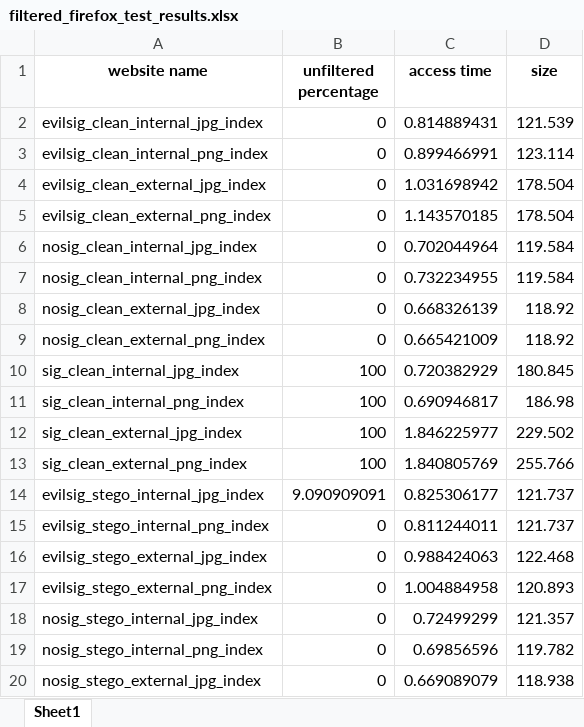
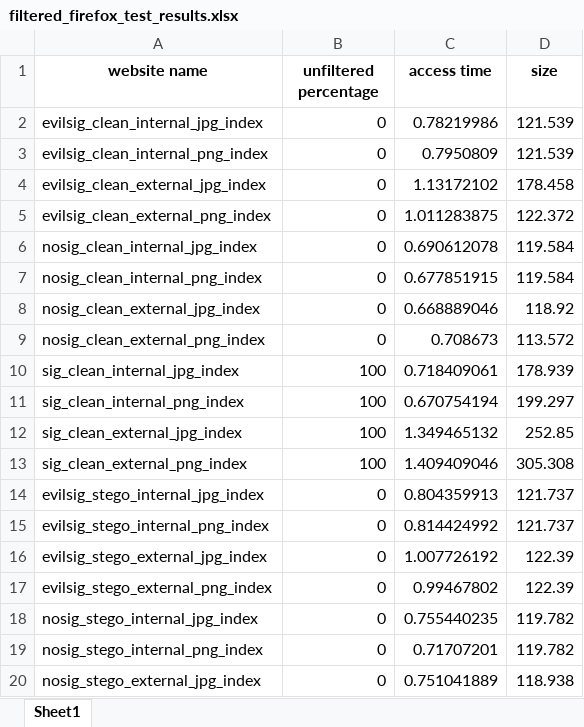
Before and after one commit to ruscatalin/NAISS, an Excel workbook: client/test_results/filtered_firefox_test_results.xlsx, sheet Sheet1, drawn as a sheet; only a part is shown; values as stored, in another font and other column widths than the file's, no borders; the diff covers the shown part only; the diff names each change by its address in the sheet, - before the commit and + after, or states it on an @@ line.

Commit message:
results

```diff
--- a/client/test_results/filtered_firefox_test_results.xlsx (sheet Sheet1)
+++ b/client/test_results/filtered_firefox_test_results.xlsx (sheet Sheet1)
-C2 (access time): 0.814889431
+C2 (access time): 0.78219986
-C3 (access time): 0.899466991
+C3 (access time): 0.7950809
-D3 (size): 123.114
+D3 (size): 121.539
-C4 (access time): 1.031698942
+C4 (access time): 1.13172102
-D4 (size): 178.504
+D4 (size): 178.458
-C5 (access time): 1.143570185
+C5 (access time): 1.011283875
-D5 (size): 178.504
+D5 (size): 122.372
-C6 (access time): 0.702044964
+C6 (access time): 0.690612078
-C7 (access time): 0.732234955
+C7 (access time): 0.677851915
-C8 (access time): 0.668326139
+C8 (access time): 0.668889046
-C9 (access time): 0.665421009
+C9 (access time): 0.708673
-D9 (size): 118.92
+D9 (size): 113.572
-C10 (access time): 0.720382929
+C10 (access time): 0.718409061
-D10 (size): 180.845
+D10 (size): 178.939
-C11 (access time): 0.690946817
+C11 (access time): 0.670754194
-D11 (size): 186.98
+D11 (size): 199.297
-C12 (access time): 1.846225977
+C12 (access time): 1.349465132
-D12 (size): 229.502
+D12 (size): 252.85
-C13 (access time): 1.840805769
+C13 (access time): 1.409409046
-D13 (size): 255.766
+D13 (size): 305.308
-B14 (unfiltered percentage): 9.090909091
+B14 (unfiltered percentage): 0
-C14 (access time): 0.825306177
+C14 (access time): 0.804359913
-C15 (access time): 0.811244011
+C15 (access time): 0.814424992
-C16 (access time): 0.988424063
+C16 (access time): 1.007726192
-D16 (size): 122.468
+D16 (size): 122.39
-C17 (access time): 1.004884958
+C17 (access time): 0.99467802
-D17 (size): 120.893
+D17 (size): 122.39
-C18 (access time): 0.72499299
+C18 (access time): 0.755440235
-D18 (size): 121.357
+D18 (size): 119.782
-C19 (access time): 0.69856596
+C19 (access time): 0.71707201
-C20 (access time): 0.669089079
+C20 (access time): 0.751041889
```
Also changed, not shown: 10 edited cells elsewhere in this sheet, client/test_results/filtered_chrome_test_results.xlsx, client/test_results/filtered_edge_test_results.xlsx, 10 other files.
